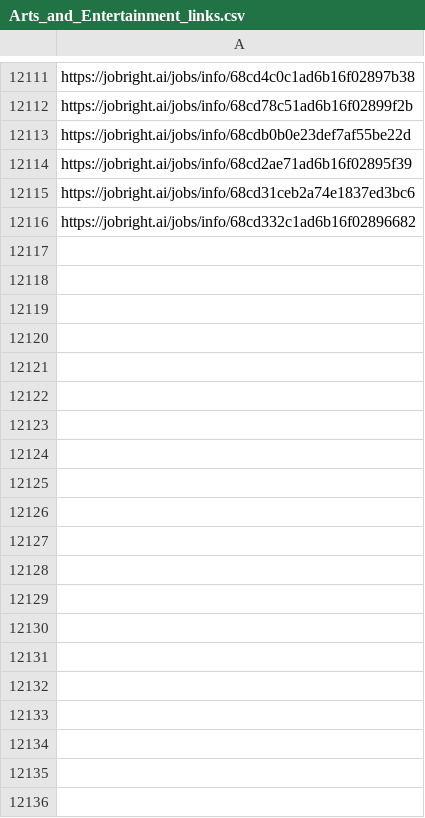
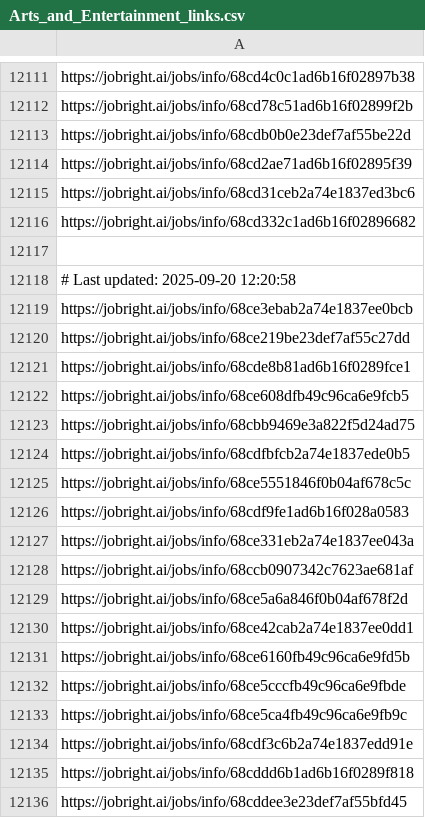
Before and after one commit to Pradeepsingh61/job_DE1, a CSV file: Arts_and_Entertainment_links.csv, drawn as a sheet; only a part is shown, gaps mark what is left out; the diff covers the shown part only; the diff names each change by its address in the sheet, - before the commit and + after, or states it on an @@ line.

```diff
--- a/Arts_and_Entertainment_links.csv
+++ b/Arts_and_Entertainment_links.csv
+row 12117: (empty)
+row 12118: # Last updated: 2025-09-20 12:20:58
+row 12119: https://jobright.ai/jobs/info/68ce3ebab2a74e1837ee0bcb
+row 12120: https://jobright.ai/jobs/info/68ce219be23def7af55c27dd
+row 12121: https://jobright.ai/jobs/info/68cde8b81ad6b16f0289fce1
+row 12122: https://jobright.ai/jobs/info/68ce608dfb49c96ca6e9fcb5
+row 12123: https://jobright.ai/jobs/info/68cbb9469e3a822f5d24ad75
+row 12124: https://jobright.ai/jobs/info/68cdfbfcb2a74e1837ede0b5
+row 12125: https://jobright.ai/jobs/info/68ce5551846f0b04af678c5c
+row 12126: https://jobright.ai/jobs/info/68cdf9fe1ad6b16f028a0583
+row 12127: https://jobright.ai/jobs/info/68ce331eb2a74e1837ee043a
+row 12128: https://jobright.ai/jobs/info/68ccb0907342c7623ae681af
+row 12129: https://jobright.ai/jobs/info/68ce5a6a846f0b04af678f2d
+row 12130: https://jobright.ai/jobs/info/68ce42cab2a74e1837ee0dd1
+row 12131: https://jobright.ai/jobs/info/68ce6160fb49c96ca6e9fd5b
+row 12132: https://jobright.ai/jobs/info/68ce5cccfb49c96ca6e9fbde
+row 12133: https://jobright.ai/jobs/info/68ce5ca4fb49c96ca6e9fb9c
+row 12134: https://jobright.ai/jobs/info/68cdf3c6b2a74e1837edd91e
+row 12135: https://jobright.ai/jobs/info/68cddd6b1ad6b16f0289f818
+row 12136: https://jobright.ai/jobs/info/68cddee3e23def7af55bfd45
```
Also changed, not shown: 21 added rows elsewhere in this file, Data_Analyst_links.csv, Machine_Learning_and_AI_links.csv, 29 other files.
